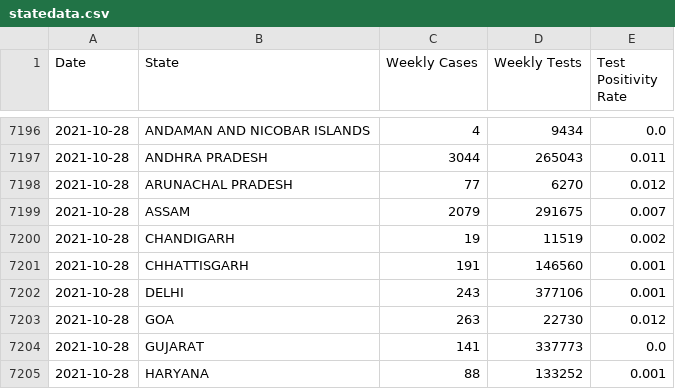
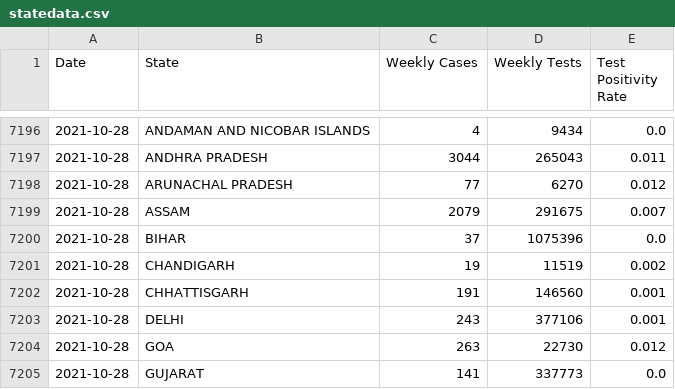
Before and after one commit to aatishb/indiatestpositivitydata, a CSV file: statedata.csv, drawn as a sheet; only a part is shown, gaps mark what is left out; the shorter side is filled out with more unchanged rows; the diff names each change by its address in the sheet, - before the commit and + after, or states it on an @@ line.

```diff
--- a/statedata.csv
+++ b/statedata.csv
+row 7200: 2021-10-28 | BIHAR | 37 | 1075396 | 0.0
```
